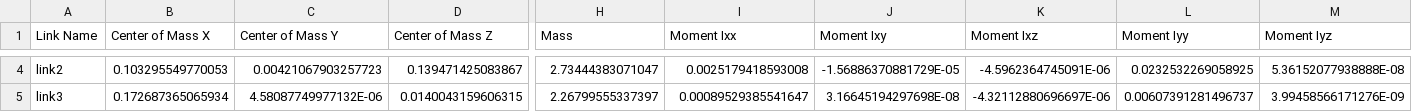
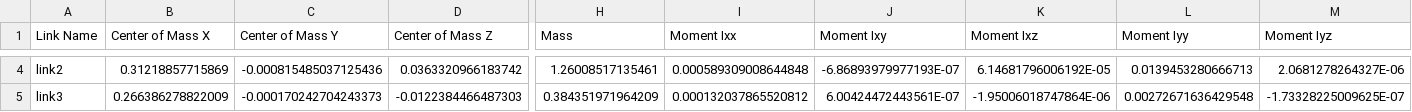
Before and after one commit to lyz1202dt/RC2026_RoboticArmUpper, a CSV file: src/robotic_arm/urdf/robotic_arm.csv, drawn as a sheet; only a part is shown, gaps mark what is left out; the diff covers the shown part only; the diff names each change by its address in the sheet, - before the commit and + after, or states it on an @@ line.

```diff
--- a/src/robotic_arm/urdf/robotic_arm.csv
+++ b/src/robotic_arm/urdf/robotic_arm.csv
-B4 (Center of Mass X): 0.103295549770053
+B4 (Center of Mass X): 0.31218857715869
-C4 (Center of Mass Y): 0.00421067903257723
+C4 (Center of Mass Y): -0.000815485037125436
-D4 (Center of Mass Z): 0.139471425083867
+D4 (Center of Mass Z): 0.0363320966183742
-H4 (Mass): 2.73444383071047
+H4 (Mass): 1.26008517135461
-I4 (Moment Ixx): 0.0025179418593008
+I4 (Moment Ixx): 0.000589309008644848
-J4 (Moment Ixy): -1.56886370881729E-05
+J4 (Moment Ixy): -6.86893979977193E-07
-K4 (Moment Ixz): -4.5962364745091E-06
+K4 (Moment Ixz): 6.14681796006192E-05
-L4 (Moment Iyy): 0.0232532269058925
+L4 (Moment Iyy): 0.0139453280666713
-M4 (Moment Iyz): 5.36152077938888E-08
+M4 (Moment Iyz): 2.0681278264327E-06
-B5 (Center of Mass X): 0.172687365065934
+B5 (Center of Mass X): 0.266386278822009
-C5 (Center of Mass Y): 4.58087749977132E-06
+C5 (Center of Mass Y): -0.000170242704243373
-D5 (Center of Mass Z): 0.0140043159606315
+D5 (Center of Mass Z): -0.0122384466487303
-H5 (Mass): 2.26799555337397
+H5 (Mass): 0.384351971964209
-I5 (Moment Ixx): 0.00089529385541647
+I5 (Moment Ixx): 0.000132037865520812
-J5 (Moment Ixy): 3.16645194297698E-08
+J5 (Moment Ixy): 6.00424472443561E-07
-K5 (Moment Ixz): -4.32112880696697E-06
+K5 (Moment Ixz): -1.95006018747864E-06
-L5 (Moment Iyy): 0.00607391281496737
+L5 (Moment Iyy): 0.00272671636429548
-M5 (Moment Iyz): 3.99458566171276E-09
+M5 (Moment Iyz): -1.73328225009625E-07
```
Also changed, not shown: 113 edited cells elsewhere in this file, 8 other files.
